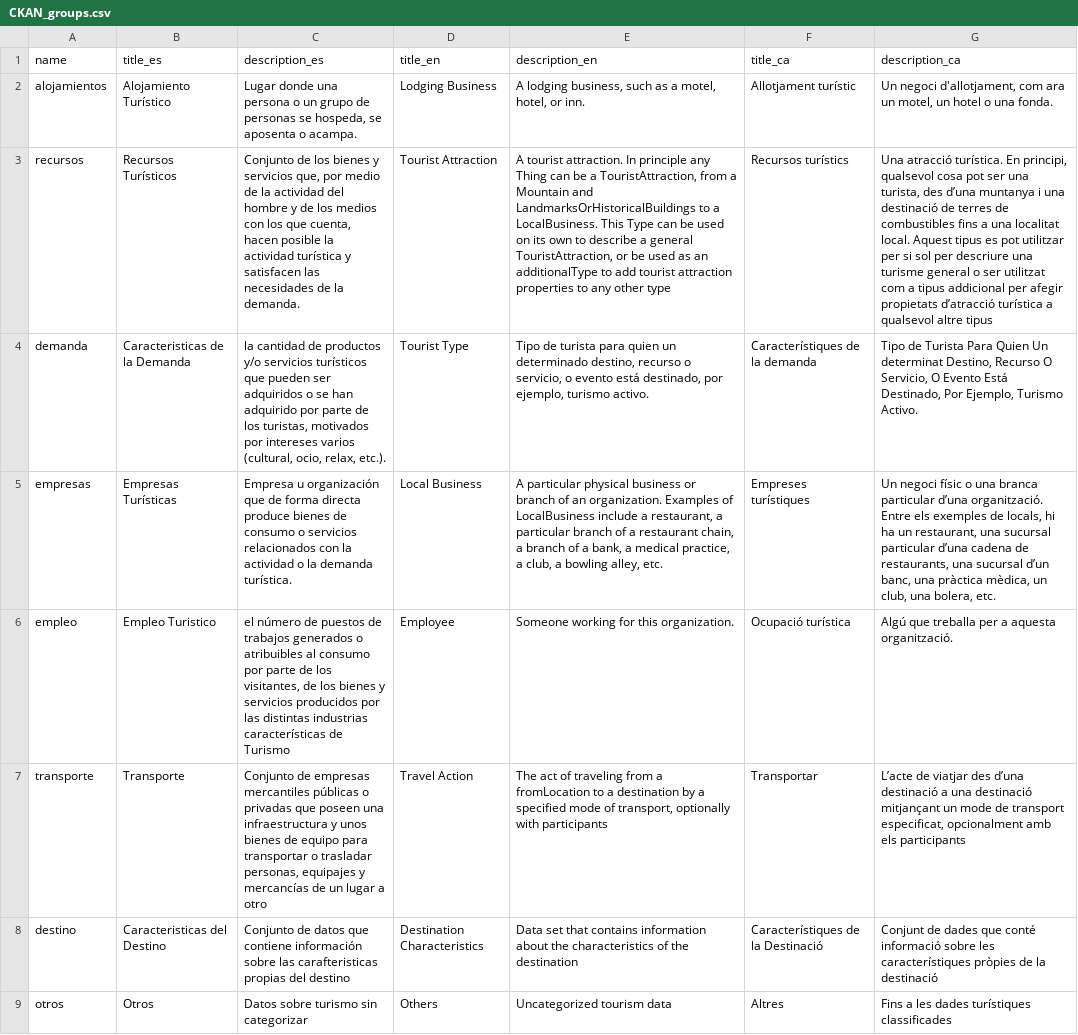
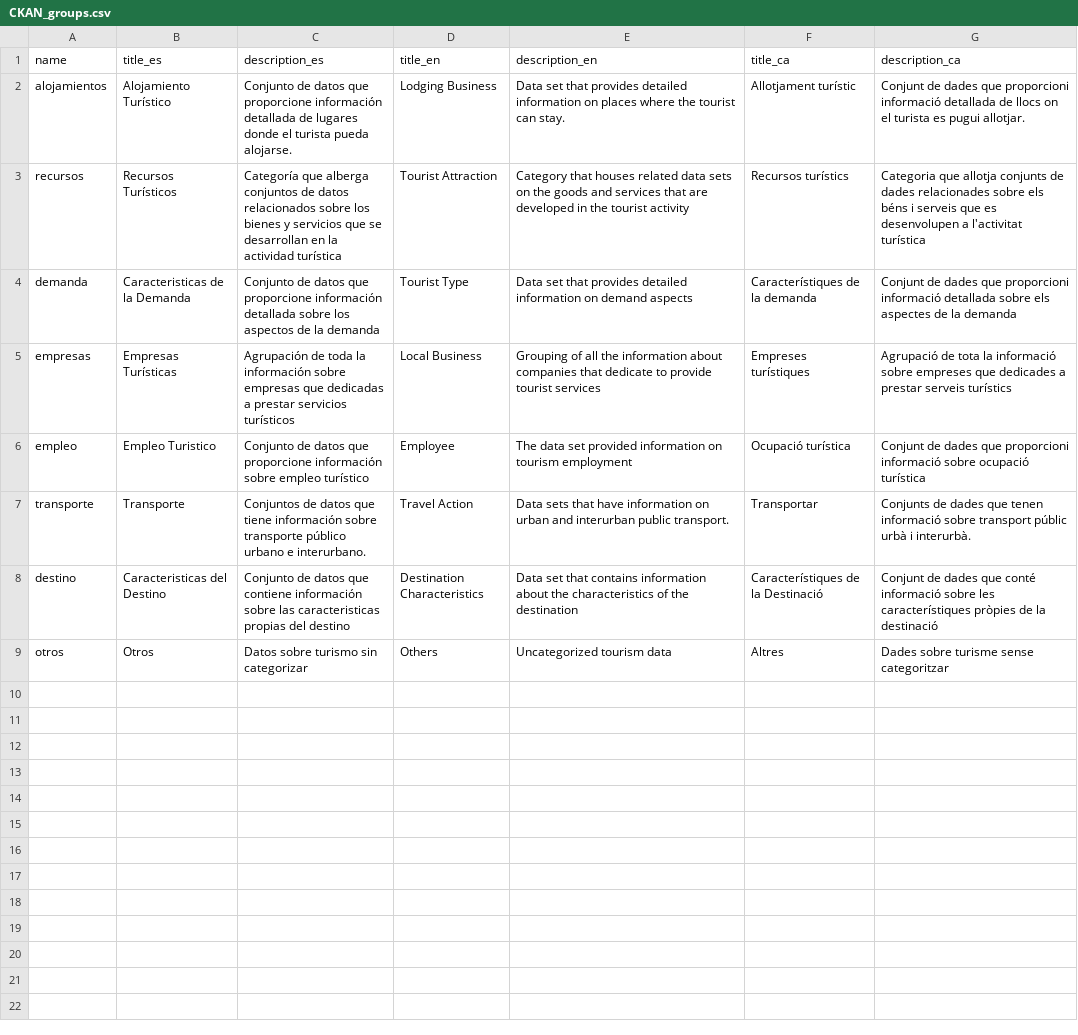
Before and after one commit to wake-ua/ckan-scripts, a CSV file: data/CKAN_groups.csv, drawn as a sheet; the diff names each change by its address in the sheet, - before the commit and + after, or states it on an @@ line.

```diff
--- a/data/CKAN_groups.csv
+++ b/data/CKAN_groups.csv
-C2 (description_es): Lugar donde una persona o un grupo de personas se hospeda, se aposenta o acampa.
+C2 (description_es): Conjunto de datos que proporcione información detallada de lugares donde el turista pueda alojarse.
-E2 (description_en): A lodging business, such as a motel, hotel, or inn.
+E2 (description_en): Data set that provides detailed information on places where the tourist can stay.
-G2 (description_ca): Un negoci d'allotjament, com ara un motel, un hotel o una fonda.
+G2 (description_ca): Conjunt de dades que proporcioni informació detallada de llocs on el turista es pugui allotjar.
-C3 (description_es): Conjunto de los bienes y servicios que, por medio de la actividad del hombre y de los medios con los que cuenta, hacen posible la actividad turística y satisfacen las necesidades de la demanda.
+C3 (description_es): Categoría que alberga conjuntos de datos relacionados sobre los bienes y servicios que se desarrollan en la actividad turística
-E3 (description_en): A tourist attraction. In principle any Thing can be a TouristAttraction, from a Mountain and LandmarksOrHistoricalBuildings to a LocalBusiness. This Type can be used on its own to describe a general TouristAttraction, or be used as an additionalType to add tourist attraction properties to any other type
+E3 (description_en): Category that houses related data sets on the goods and services that are developed in the tourist activity
-G3 (description_ca): Una atracció turística. En principi, qualsevol cosa pot ser una turista, des d’una muntanya i una destinació de terres de combustibles fins a una localitat local. Aquest tipus es pot utilitzar per si sol per descriure una turisme general o ser utilitzat com a tipus addicional per afegir propietats d’atracció turística a qualsevol altre tipus
+G3 (description_ca): Categoria que allotja conjunts de dades relacionades sobre els béns i serveis que es desenvolupen a l'activitat turística
-C4 (description_es): la cantidad de productos y/o servicios turísticos que pueden ser adquiridos o se han adquirido por parte de los turistas, motivados por intereses varios (cultural, ocio, relax, etc.).
+C4 (description_es): Conjunto de datos que proporcione información detallada sobre los aspectos de la demanda
-E4 (description_en): Tipo de turista para quien un determinado destino, recurso o servicio, o evento está destinado, por ejemplo, turismo activo.
+E4 (description_en): Data set that provides detailed information on demand aspects
-G4 (description_ca): Tipo de Turista Para Quien Un determinat Destino, Recurso O Servicio, O Evento Está Destinado, Por Ejemplo, Turismo Activo.
+G4 (description_ca): Conjunt de dades que proporcioni informació detallada sobre els aspectes de la demanda
-C5 (description_es): Empresa u organización que de forma directa produce bienes de consumo o servicios relacionados con la actividad o la demanda turística.
+C5 (description_es): Agrupación de toda la información sobre empresas que dedicadas a prestar servicios turísticos
-E5 (description_en): A particular physical business or branch of an organization. Examples of LocalBusiness include a restaurant, a particular branch of a restaurant chain, a branch of a bank, a medical practice, a club, a bowling alley, etc.
+E5 (description_en): Grouping of all the information about companies that dedicate to provide tourist services
-G5 (description_ca): Un negoci físic o una branca particular d’una organització. Entre els exemples de locals, hi ha un restaurant, una sucursal particular d’una cadena de restaurants, una sucursal d’un banc, una pràctica mèdica, un club, una bolera, etc.
+G5 (description_ca): Agrupació de tota la informació sobre empreses que dedicades a prestar serveis turístics
-C6 (description_es): el número de puestos de trabajos generados o atribuibles al consumo por parte de los visitantes, de los bienes y servicios producidos por las distintas industrias características de Turismo
+C6 (description_es): Conjunto de datos que proporcione información sobre empleo turístico
-E6 (description_en): Someone working for this organization.
+E6 (description_en): The data set provided information on tourism employment
-G6 (description_ca): Algú que treballa per a aquesta organització.
+G6 (description_ca): Conjunt de dades que proporcioni informació sobre ocupació turística
-C7 (description_es): Conjunto de empresas mercantiles públicas o privadas que poseen una infraestructura y unos bienes de equipo para transportar o trasladar personas, equipajes y mercancías de un lugar a otro
+C7 (description_es): Conjuntos de datos que tiene información sobre transporte público urbano e interurbano.
-E7 (description_en): The act of traveling from a fromLocation to a destination by a specified mode of transport, optionally with participants
+E7 (description_en): Data sets that have information on urban and interurban public transport.
-G7 (description_ca): L’acte de viatjar des d’una destinació a una destinació mitjançant un mode de transport especificat, opcionalment amb els participants
+G7 (description_ca): Conjunts de dades que tenen informació sobre transport públic urbà i interurbà.
-C8 (description_es): …sobre las carafteristicas propias del…
+C8 (description_es): …sobre las caracteristicas propias del…
-G9 (description_ca): Fins a les dades turístiques classificades
+G9 (description_ca): Dades sobre turisme sense categoritzar
```
Also changed, not shown: data/CKAN_column_labels.csv, data/CKAN_tags.csv, 4 other files.
